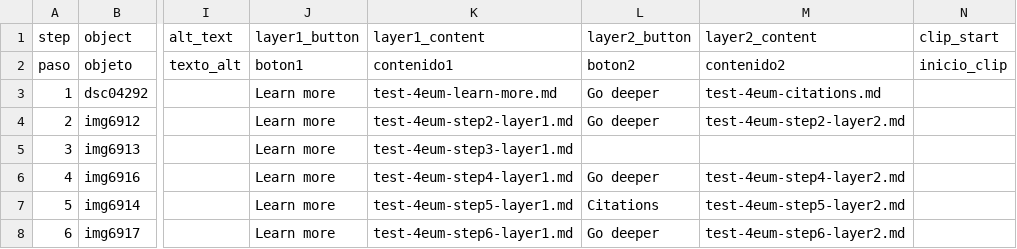
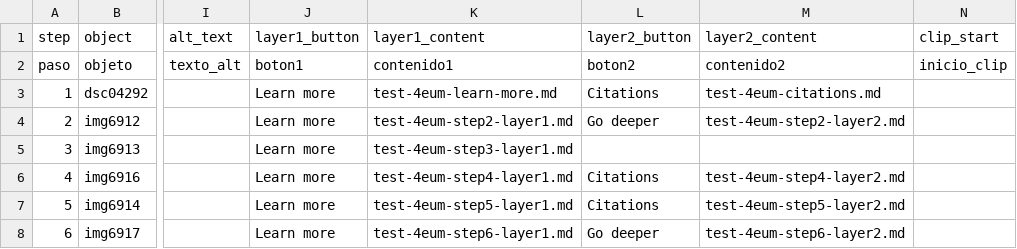
Before and after one commit to hafw1t/chimu_double_ch_wh_vessel, a CSV file: telar-content/spreadsheets/test-4eum.csv, drawn as a sheet; only a part is shown, gaps mark what is left out; the diff names each change by its address in the sheet, - before the commit and + after, or states it on an @@ line.

```diff
--- a/telar-content/spreadsheets/test-4eum.csv
+++ b/telar-content/spreadsheets/test-4eum.csv
-L3 (layer2_button): Go deeper
+L3 (layer2_button): Citations
-L6 (layer2_button): Go deeper
+L6 (layer2_button): Citations
```
Also changed, not shown: 1 other file.
